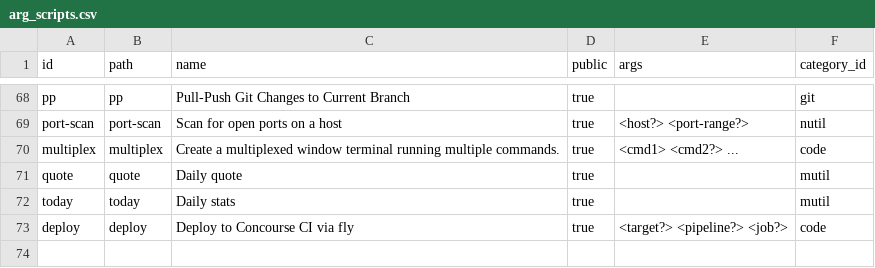
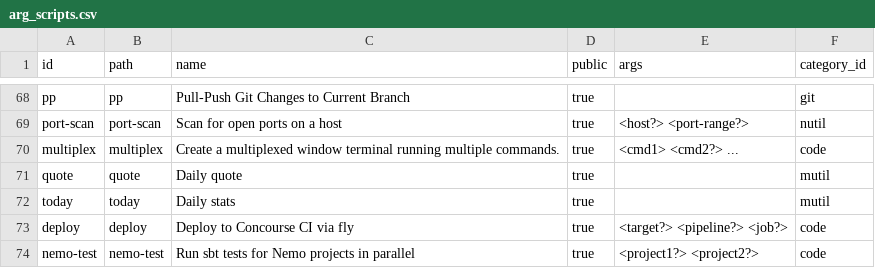
Before and after one commit to PWileySN/WYX-CLI, a CSV file: src/data/arg_scripts.csv, drawn as a sheet; only a part is shown, gaps mark what is left out.

Commit message:
Add nemo-test command and boot helper functions

```diff
--- a/src/data/arg_scripts.csv
+++ b/src/data/arg_scripts.csv
@@ -73 +73,2 @@ today,today,"Daily stats",true,,mutil
 deploy,deploy,"Deploy to Concourse CI via fly",true,<target?> <pipeline?> <job?>,code
+nemo-test,nemo-test,"Run sbt tests for Nemo projects in parallel",true,<project1?> <project2?>,code
```
Also changed, not shown: 3 other files.
